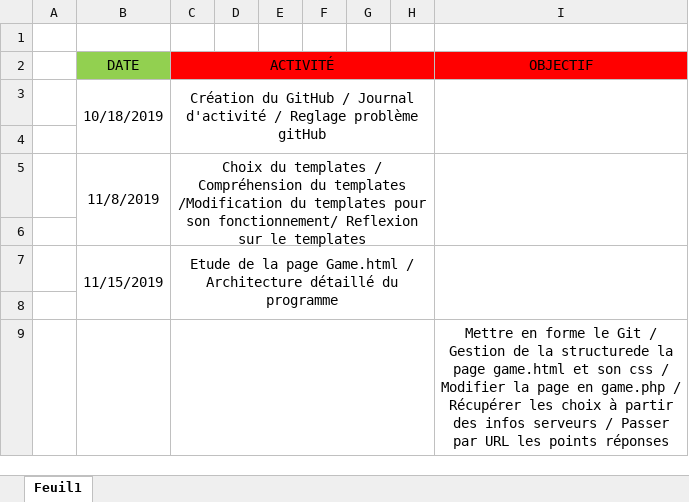
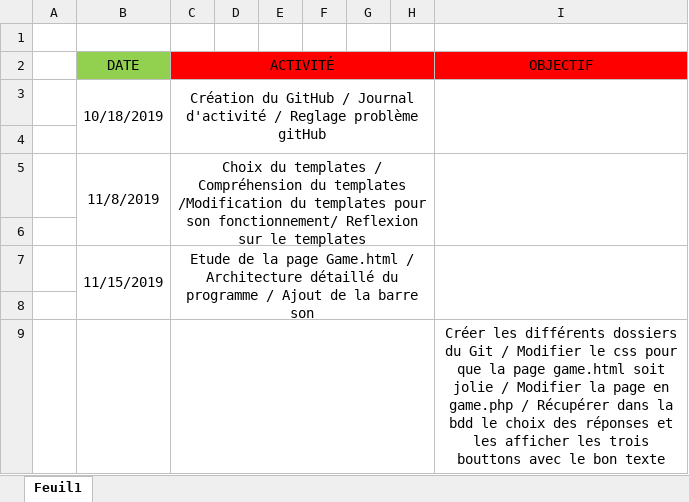
Before and after one commit to JoshuaPinneauSN2/PPO_G5_BLINDTEST, an Excel workbook: Journée d'activité/Constantin.xlsx, sheet Feuil1, drawn as a sheet; values as stored, in another font and other column widths than the file's, no borders; the diff names each change by its address in the sheet, - before the commit and + after, or states it on an @@ line.

Commit message:
Objectif 22/11/2019 (2)

```diff
--- a/Journée d'activité/Constantin.xlsx (sheet Feuil1)
+++ b/Journée d'activité/Constantin.xlsx (sheet Feuil1)
-C7 (ACTIVITÉ): …du programme
+C7 (ACTIVITÉ): …du programme / Ajout de la barre son
-I9 (OBJECTIF): Mettre en forme le Git / Gestion de la structurede la page game.html et son css / Modifier la page en game.php / Récupérer les choix à partir des infos serveurs / Passer par URL les points réponses
+I9 (OBJECTIF): Créer les différents dossiers du Git / Modifier le css pour que la page game.html soit jolie / Modifier la page en game.php / Récupérer dans la bdd le choix des réponses et les afficher les trois bouttons avec le bon texte
```
